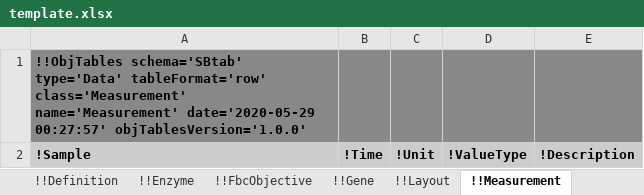
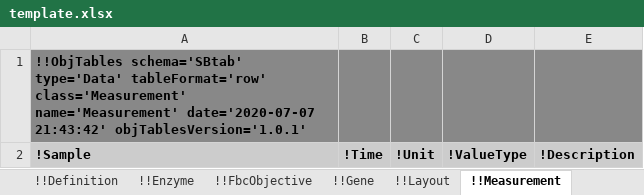
Before and after one commit to KarrLab/obj_tables, an Excel workbook: examples/sbtab/template.xlsx, sheet !!Measurement, drawn as a sheet; values as stored, in another font and other column widths than the file's, no borders; the diff names each change by its address in the sheet, - before the commit and + after, or states it on an @@ line.

```diff
--- a/examples/sbtab/template.xlsx (sheet !!Measurement)
+++ b/examples/sbtab/template.xlsx (sheet !!Measurement)
-A1: …class='Measurement' name='Measurement' date='2020-05-29 00:27:57' objTablesVersion='1.0.0'
+A1: …class='Measurement' name='Measurement' date='2020-07-07 21:43:42' objTablesVersion='1.0.1'
```
Also changed, not shown: sheet !!_Table of contents, sheet !!PbConfig, sheet !!SparseMatrixRow, sheet !!SparseMatrixColumn, sheet !!SparseMatrixOrdered, sheet !!Position, 21 more sheets, examples/sbtab/ecoli_noor_2016_model.xlsx, examples/sbtab/hynne.xlsx, 38 other files.
